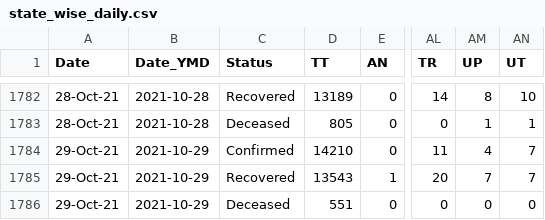
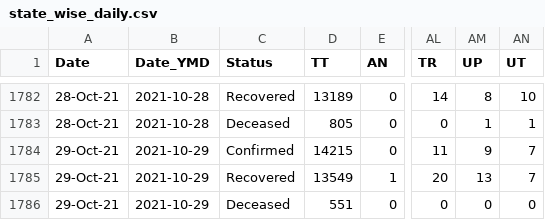
Before and after one commit to covid19india/data, a CSV file: csv/latest/state_wise_daily.csv, drawn as a sheet; only a part is shown, gaps mark what is left out; the diff names each change by its address in the sheet, - before the commit and + after, or states it on an @@ line.

Commit message:
data updated on - Sat Oct 30 20:21:23 IST 2021

```diff
--- a/csv/latest/state_wise_daily.csv
+++ b/csv/latest/state_wise_daily.csv
-D1784 (TT): 14210
+D1784 (TT): 14215
-AM1784 (UP): 4
+AM1784 (UP): 9
-D1785 (TT): 13543
+D1785 (TT): 13549
-AM1785 (UP): 7
+AM1785 (UP): 13
```
Also changed, not shown: csv/latest/case_time_series.csv, csv/latest/district_wise.csv, 16 other files.
